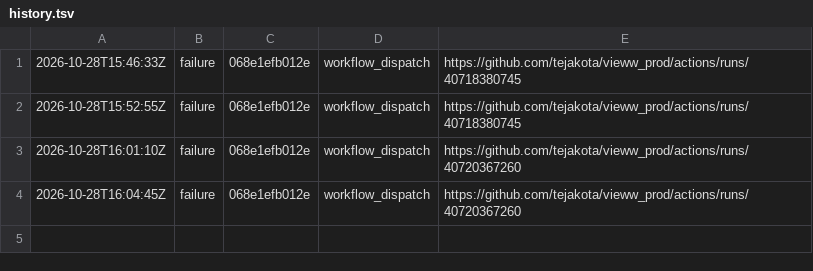
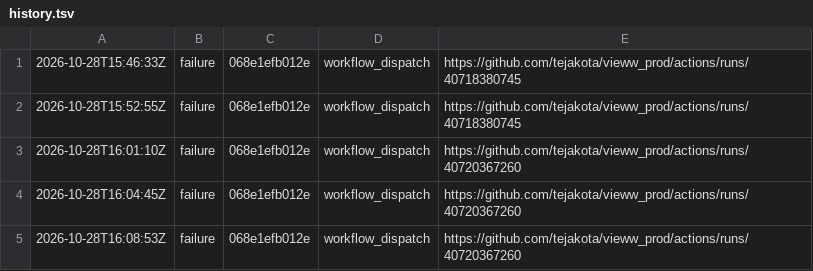
Before and after one commit to tejakota/vieww_prod, a TSV file: device-farm-android-and-ios-phones/main/history.tsv, drawn as a sheet.

Commit message:
Device Farm (Android and iOS phones) (main @ 068e1efb012e): failure

```diff
--- a/device-farm-android-and-ios-phones/main/history.tsv
+++ b/device-farm-android-and-ios-phones/main/history.tsv
@@ -4 +4,2 @@
 2026-10-28T16:04:45Z	failure	068e1efb012e	workflow_dispatch	https://github.com/tejakota/vieww_prod/actions/runs/40720367260
+2026-10-28T16:08:53Z	failure	068e1efb012e	workflow_dispatch	https://github.com/tejakota/vieww_prod/actions/runs/40720367260
```
Also changed, not shown: 6 other files.
